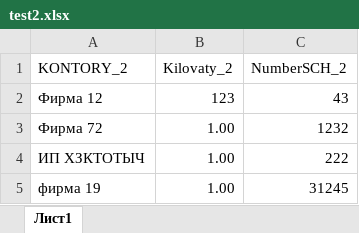
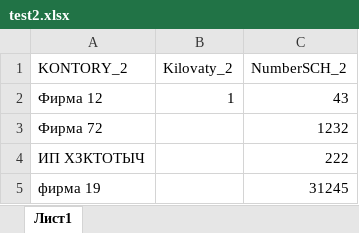
Before and after one commit to 63110/xlsxtest, an Excel workbook: test2.xlsx, sheet Лист1, drawn as a sheet; values as stored, in another font and other column widths than the file's, no borders; the diff names each change by its address in the sheet, - before the commit and + after, or states it on an @@ line.

```diff
--- a/test2.xlsx (sheet Лист1)
+++ b/test2.xlsx (sheet Лист1)
-B2 (Kilovaty_2): 123
+B2 (Kilovaty_2): 1
-B3:B5 (Kilovaty_2): 1.00
+B3:B5 (Kilovaty_2): (empty)
```
Also changed, not shown: New Data File.xlsx, 1 other file.
